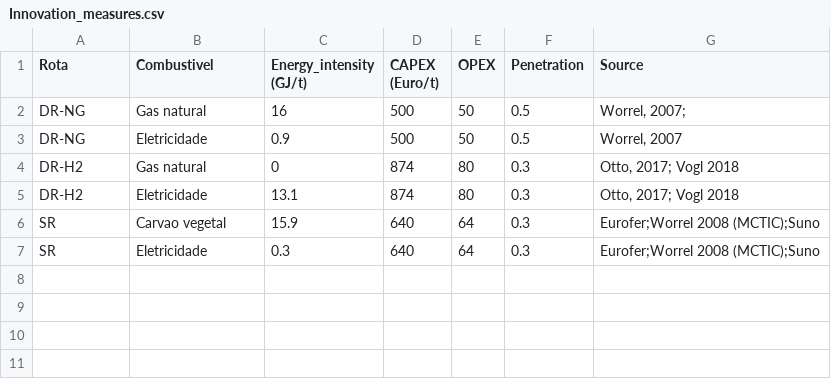
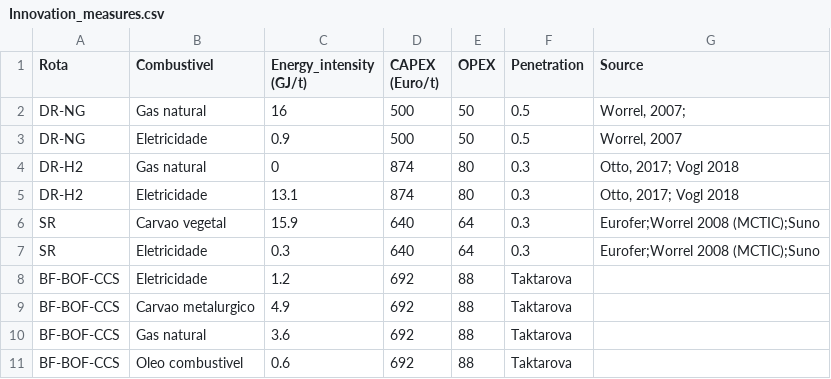
Before and after one commit to ottohebeda/Iron-and-steel-model, a CSV file: Innovation_measures.csv, drawn as a sheet; the diff names each change by its address in the sheet, - before the commit and + after, or states it on an @@ line.

Commit message:
Update Innovation_measures.csv

```diff
--- a/Innovation_measures.csv
+++ b/Innovation_measures.csv
+row 8: BF-BOF-CCS | Eletricidade | 1.2 | 692 | 88 | Taktarova
+row 9: BF-BOF-CCS | Carvao metalurgico | 4.9 | 692 | 88 | Taktarova
+row 10: BF-BOF-CCS | Gas natural | 3.6 | 692 | 88 | Taktarova
+row 11: BF-BOF-CCS | Oleo combustivel | 0.6 | 692 | 88 | Taktarova
```
